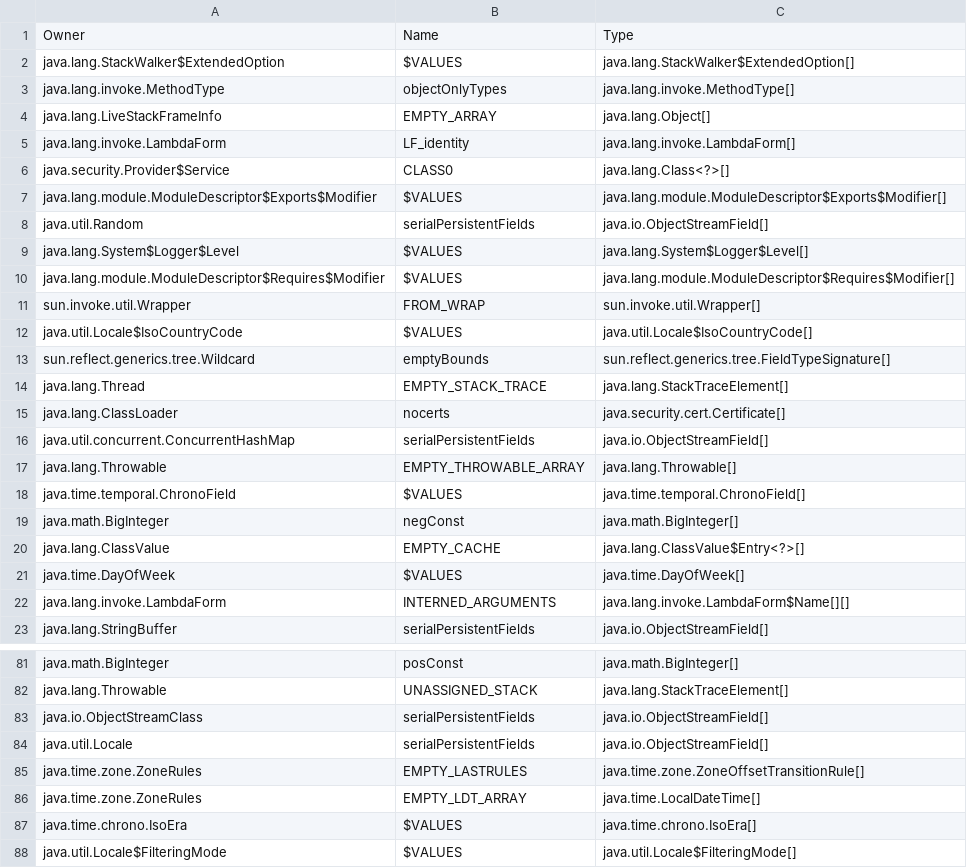
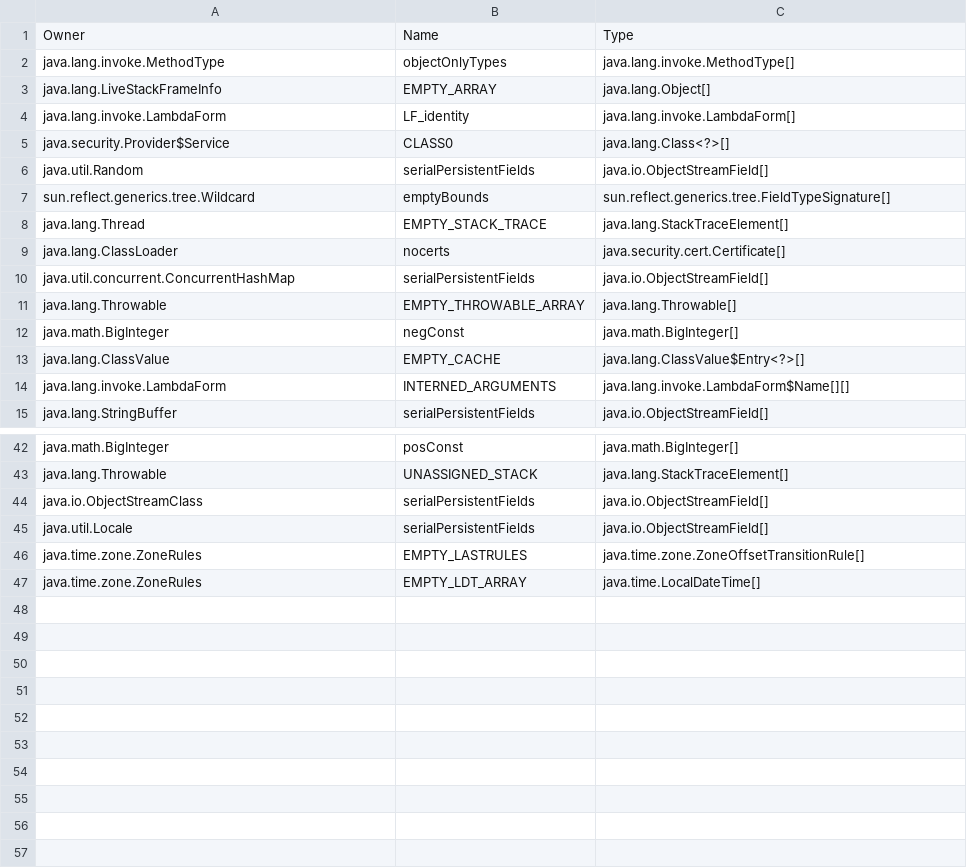
Before and after one commit to jahentao/heap-isolation, a CSV file: analyzer/src/main/resources/arrays_misc.csv, drawn as a sheet; only a part is shown, gaps mark what is left out; the diff covers the shown part only; the diff names each change by its address in the sheet, - before the commit and + after, or states it on an @@ line.

```diff
--- a/analyzer/src/main/resources/arrays_misc.csv
+++ b/analyzer/src/main/resources/arrays_misc.csv
-row 2: java.lang.StackWalker$ExtendedOption | $VALUES | java.lang.StackWalker$ExtendedOption[]
-row 7: java.lang.module.ModuleDescriptor$Exports$Modifier | $VALUES | java.lang.module.ModuleDescriptor$Exports$Modifier[]
-row 9: java.lang.System$Logger$Level | $VALUES | java.lang.System$Logger$Level[]
-row 10: java.lang.module.ModuleDescriptor$Requires$Modifier | $VALUES | java.lang.module.ModuleDescriptor$Requires$Modifier[]
-row 11: sun.invoke.util.Wrapper | FROM_WRAP | sun.invoke.util.Wrapper[]
-row 12: java.util.Locale$IsoCountryCode | $VALUES | java.util.Locale$IsoCountryCode[]
-row 18: java.time.temporal.ChronoField | $VALUES | java.time.temporal.ChronoField[]
-row 21: java.time.DayOfWeek | $VALUES | java.time.DayOfWeek[]
-row 87: java.time.chrono.IsoEra | $VALUES | java.time.chrono.IsoEra[]
-row 88: java.util.Locale$FilteringMode | $VALUES | java.util.Locale$FilteringMode[]
```
Also changed, not shown: 31 removed rows elsewhere in this file, analyzer/src/main/resources/arrays_immutable.csv, 3 other files.
